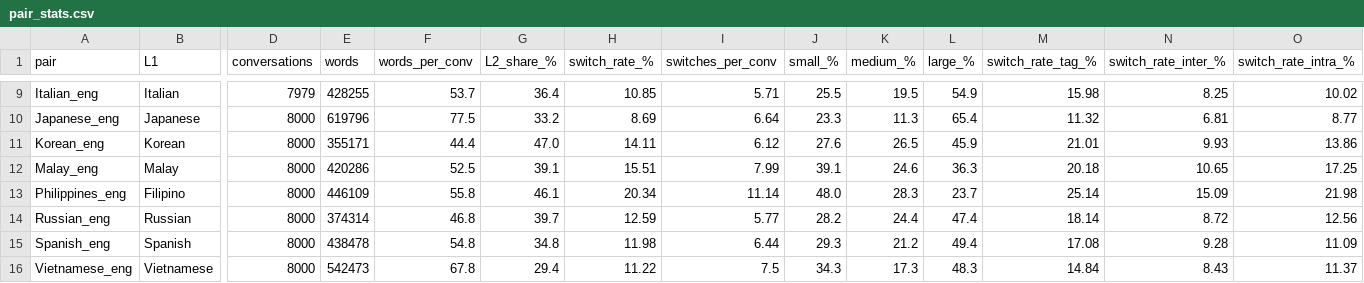
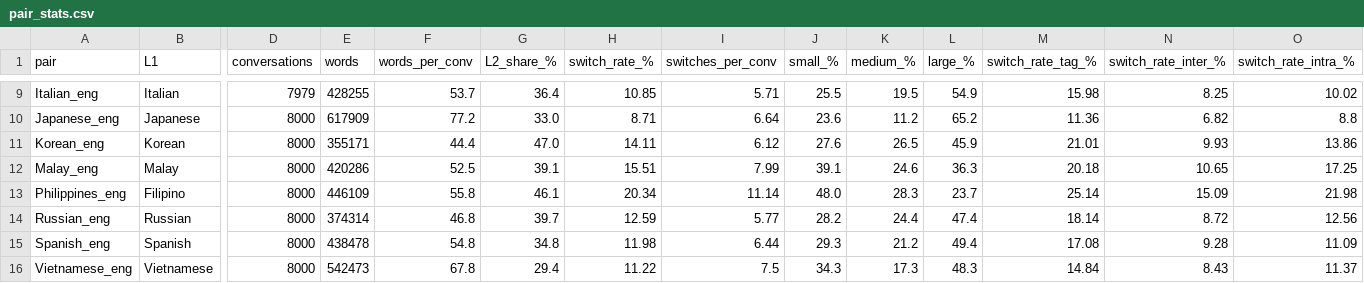
Before and after one commit to chai-niao/CS6140, a CSV file: update1/results/pair_stats.csv, drawn as a sheet; only a part is shown, gaps mark what is left out; the diff covers the shown part only; the diff names each change by its address in the sheet, - before the commit and + after, or states it on an @@ line.

```diff
--- a/update1/results/pair_stats.csv
+++ b/update1/results/pair_stats.csv
-E10 (words): 619796
+E10 (words): 617909
-F10 (words_per_conv): 77.5
+F10 (words_per_conv): 77.2
-G10 (L2_share_%): 33.2
+G10 (L2_share_%): 33.0
-H10 (switch_rate_%): 8.69
+H10 (switch_rate_%): 8.71
-J10 (small_%): 23.3
+J10 (small_%): 23.6
-K10 (medium_%): 11.3
+K10 (medium_%): 11.2
-L10 (large_%): 65.4
+L10 (large_%): 65.2
-M10 (switch_rate_tag_%): 11.32
+M10 (switch_rate_tag_%): 11.36
-N10 (switch_rate_inter_%): 6.81
+N10 (switch_rate_inter_%): 6.82
-O10 (switch_rate_intra_%): 8.77
+O10 (switch_rate_intra_%): 8.8
```
Also changed, not shown: 31 edited cells elsewhere in this file, update1/results/baseline_f1.csv, 20 other files.
